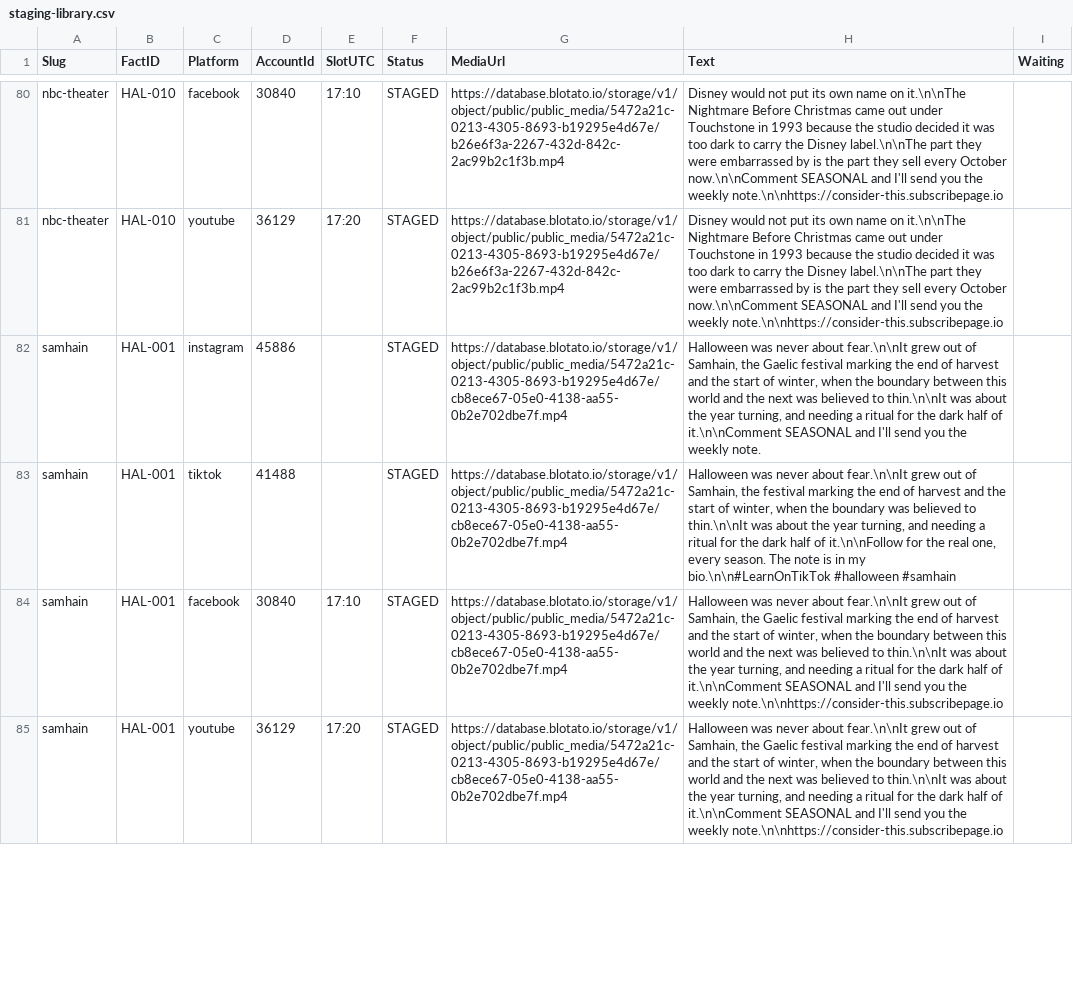
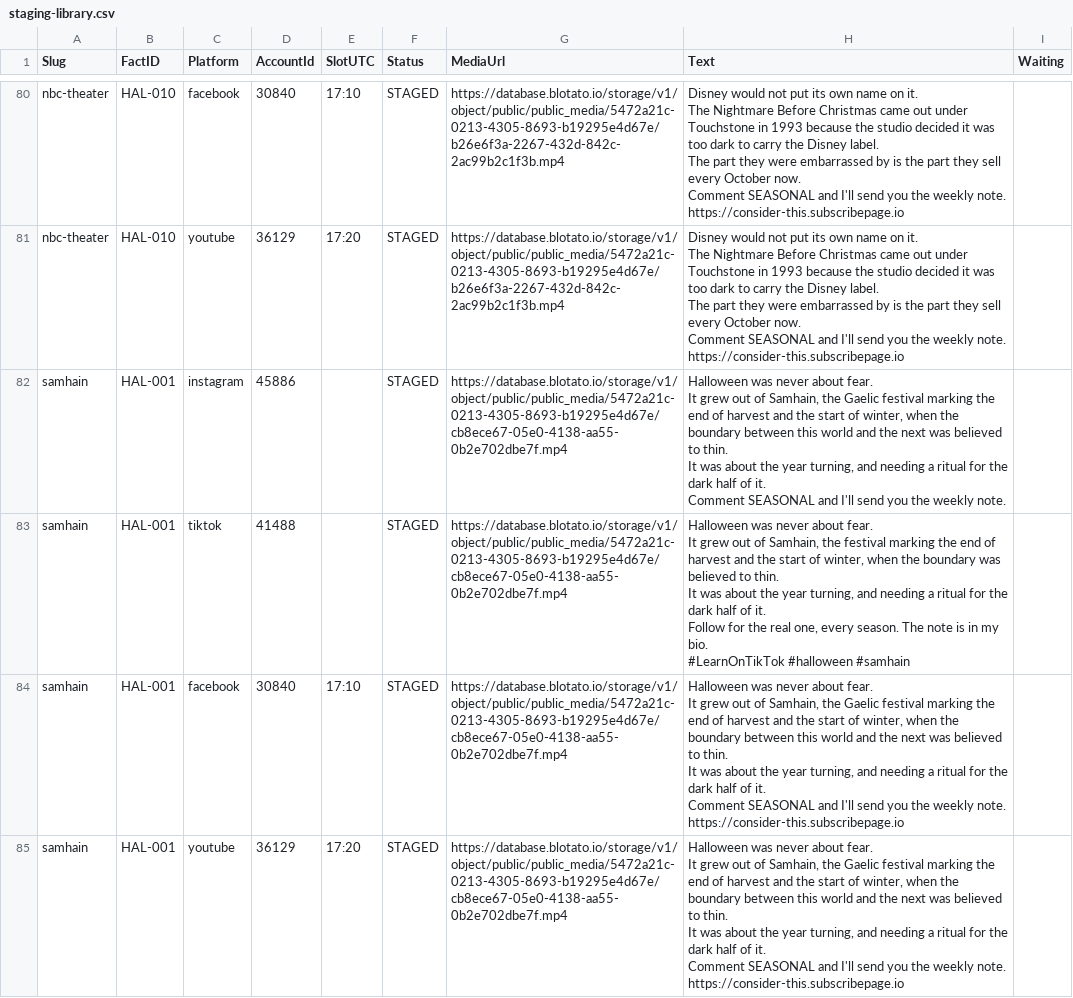
Before and after one commit to amandakersh85-sketch/GentleMuse, a CSV file: filing-system/data/staging-library.csv, drawn as a sheet; only a part is shown, gaps mark what is left out; ↵ is a line break in a cell; the diff covers the shown part only; the diff names each change by its address in the sheet, - before the commit and + after, or states it on an @@ line.

```diff
--- a/filing-system/data/staging-library.csv
+++ b/filing-system/data/staging-library.csv
-H80:H81 (Text): …name on it.\n\nThe Nightmare Before Christmas came out under Touchstone in 1993 because the studio decided it was too dark to carry the Disney label.\n\nThe part they were embarrassed by is the part they sell every October now.\n\nComment SEASONAL and I'll send you the weekly note.\n\nhttps://consider-this.subscribepage.io
+H80:H81 (Text): …name on it. ↵ The Nightmare Before Christmas came out under Touchstone in 1993 because the studio decided it was too dark to carry the Disney label. ↵ The part they were embarrassed by is the part they sell every October now. ↵ Comment SEASONAL and I'll send you the weekly note. ↵ https://consider-this.subscribepage.io
-H82 (Text): …never about fear.\n\nIt grew out of Samhain, the Gaelic festival marking the end of harvest and the start of winter, when the boundary between this world and the next was believed to thin.\n\nIt was about the year turning, and needing a ritual for the dark half of it.\n\nComment SEASONAL and…
+H82 (Text): …never about fear. ↵ It grew out of Samhain, the Gaelic festival marking the end of harvest and the start of winter, when the boundary between this world and the next was believed to thin. ↵ It was about the year turning, and needing a ritual for the dark half of it. ↵ Comment SEASONAL and…
-H83 (Text): …never about fear.\n\nIt grew out of Samhain, the festival marking the end of harvest and the start of winter, when the boundary was believed to thin.\n\nIt was about the year turning, and needing a ritual for the dark half of it.\n\nFollow for the real one, every season. The note is in my bio.\n\n#LearnOnTikTok #halloween #samhain
+H83 (Text): …never about fear. ↵ It grew out of Samhain, the festival marking the end of harvest and the start of winter, when the boundary was believed to thin. ↵ It was about the year turning, and needing a ritual for the dark half of it. ↵ Follow for the real one, every season. The note is in my bio. ↵ #LearnOnTikTok #halloween #samhain
-H84:H85 (Text): …never about fear.\n\nIt grew out of Samhain, the Gaelic festival marking the end of harvest and the start of winter, when the boundary between this world and the next was believed to thin.\n\nIt was about the year turning, and needing a ritual for the dark half of it.\n\nComment SEASONAL and I'll send you the weekly note.\n\nhttps://consider-this.subscribepage.io
+H84:H85 (Text): …never about fear. ↵ It grew out of Samhain, the Gaelic festival marking the end of harvest and the start of winter, when the boundary between this world and the next was believed to thin. ↵ It was about the year turning, and needing a ritual for the dark half of it. ↵ Comment SEASONAL and I'll send you the weekly note. ↵ https://consider-this.subscribepage.io
```
Also changed, not shown: 78 edited cells elsewhere in this file, filing-system/data/board-2026-09-13.csv, 6 other files.
